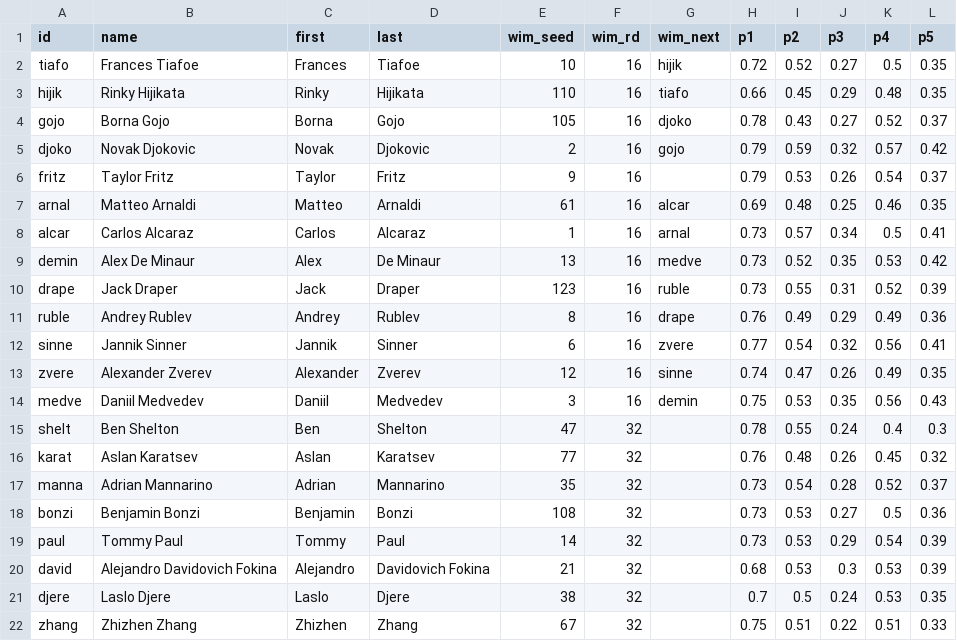
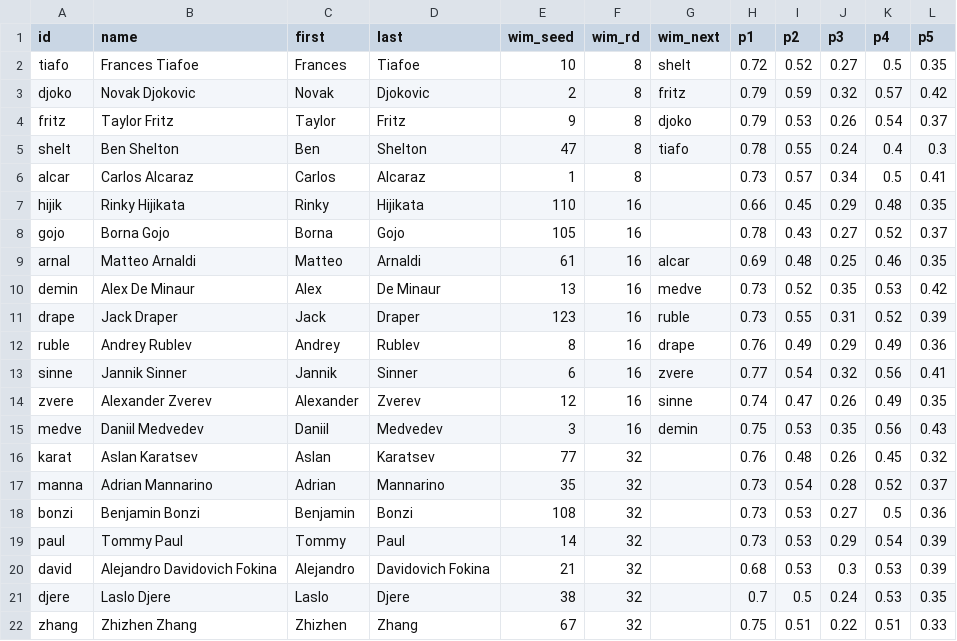
Before and after one commit to woonsupkim/SMASH, a CSV file: Ver 2.3/data/smash_us.csv, drawn as a sheet; only a part is shown.

Commit message:
Update smash_us.csv

```diff
--- a/Ver 2.3/data/smash_us.csv
+++ b/Ver 2.3/data/smash_us.csv
@@ -1,9 +1,10 @@
 id,name,first,last,wim_seed,wim_rd,wim_next,p1,p2,p3,p4,p5
-tiafo,Frances Tiafoe,Frances,Tiafoe,10,16,hijik,0.72,0.52,0.27,0.5,0.35
-hijik,Rinky Hijikata,Rinky,Hijikata,110,16,tiafo,0.66,0.45,0.29,0.48,0.35
-gojo,Borna Gojo,Borna,Gojo,105,16,djoko,0.78,0.43,0.27,0.52,0.37
-djoko,Novak Djokovic,Novak,Djokovic,2,16,gojo,0.79,0.59,0.32,0.57,0.42
-fritz,Taylor Fritz,Taylor,Fritz,9,16,,0.79,0.53,0.26,0.54,0.37
+tiafo,Frances Tiafoe,Frances,Tiafoe,10,8,shelt,0.72,0.52,0.27,0.5,0.35
+djoko,Novak Djokovic,Novak,Djokovic,2,8,fritz,0.79,0.59,0.32,0.57,0.42
+fritz,Taylor Fritz,Taylor,Fritz,9,8,djoko,0.79,0.53,0.26,0.54,0.37
+shelt,Ben Shelton,Ben,Shelton,47,8,tiafo,0.78,0.55,0.24,0.4,0.3
+alcar,Carlos Alcaraz,Carlos,Alcaraz,1,8,,0.73,0.57,0.34,0.5,0.41
+hijik,Rinky Hijikata,Rinky,Hijikata,110,16,,0.66,0.45,0.29,0.48,0.35
+gojo,Borna Gojo,Borna,Gojo,105,16,,0.78,0.43,0.27,0.52,0.37
 arnal,Matteo Arnaldi,Matteo,Arnaldi,61,16,alcar,0.69,0.48,0.25,0.46,0.35
-alcar,Carlos Alcaraz,Carlos,Alcaraz,1,16,arnal,0.73,0.57,0.34,0.5,0.41
 demin,Alex De Minaur,Alex,De Minaur,13,16,medve,0.73,0.52,0.35,0.53,0.42
@@ -14,3 +15,2 @@ zvere,Alexander Zverev,Alexander,Zverev,12,16,sinne,0.74,0.47,0.26,0.49,0.35
 medve,Daniil Medvedev,Daniil,Medvedev,3,16,demin,0.75,0.53,0.35,0.56,0.43
-shelt,Ben Shelton,Ben,Shelton,47,32,,0.78,0.55,0.24,0.4,0.3
 karat,Aslan Karatsev,Aslan,Karatsev,77,32,,0.76,0.48,0.26,0.45,0.32
```
